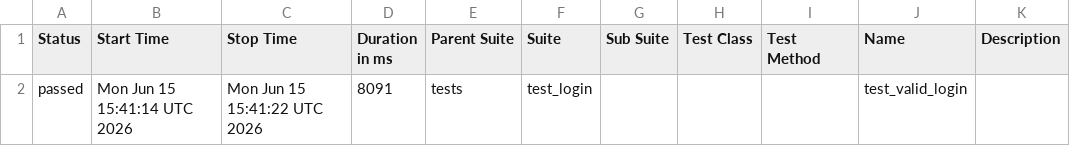
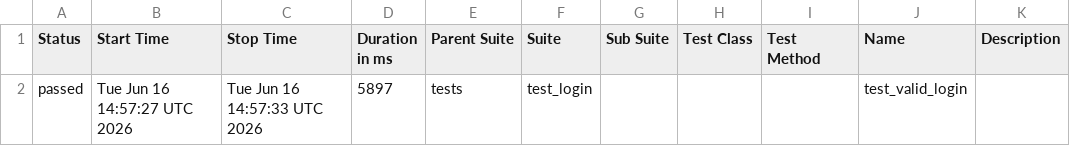
Before and after one commit to abhikatta449-prog/poconplaywrightpython, a CSV file: data/suites.csv, drawn as a sheet.

```diff
--- a/data/suites.csv
+++ b/data/suites.csv
@@ -1,2 +1,2 @@
 "Status","Start Time","Stop Time","Duration in ms","Parent Suite","Suite","Sub Suite","Test Class","Test Method","Name","Description"
-"passed","Mon Jun 15 15:41:14 UTC 2026","Mon Jun 15 15:41:22 UTC 2026","8091","tests","test_login","","","","test_valid_login",""
+"passed","Tue Jun 16 14:57:27 UTC 2026","Tue Jun 16 14:57:33 UTC 2026","5897","tests","test_login","","","","test_valid_login",""
```
Also changed, not shown: 16 other files.
